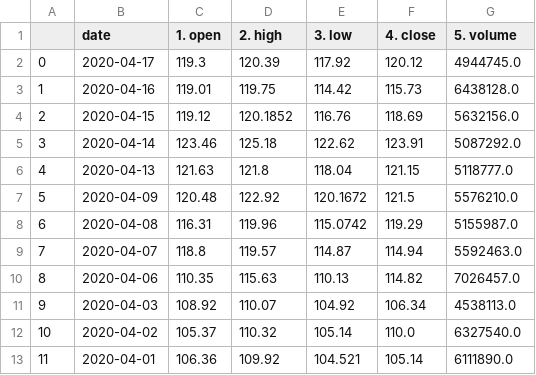
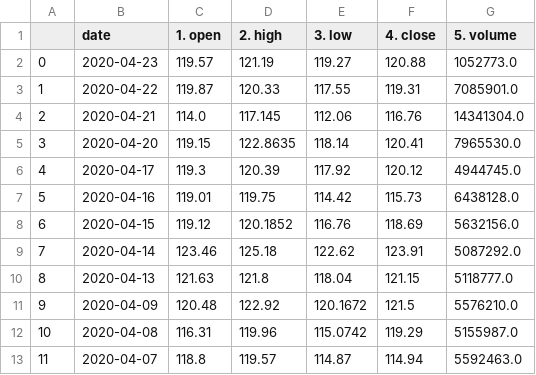
Before and after one commit to SebNik/TradingBot, a CSV file: StockData/StockData-IBM-daily.csv, drawn as a sheet; only a part is shown; the shorter side is filled out with more unchanged rows; addresses are those after the commit; the diff names each change by its address in the sheet, - before the commit and + after, or states it on an @@ line.

```diff
--- a/StockData/StockData-IBM-daily.csv
+++ b/StockData/StockData-IBM-daily.csv
+row 2: 0 | 2020-04-23 | 119.57 | 121.19 | 119.27 | 120.88 | 1052773.0
+row 3: 1 | 2020-04-22 | 119.87 | 120.33 | 117.55 | 119.31 | 7085901.0
+row 4: 2 | 2020-04-21 | 114.0 | 117.145 | 112.06 | 116.76 | 14341304.0
+row 5: 3 | 2020-04-20 | 119.15 | 122.8635 | 118.14 | 120.41 | 7965530.0
@@ column A renumbered from row 6 down @@
```
Also changed, not shown: 5 other files.
